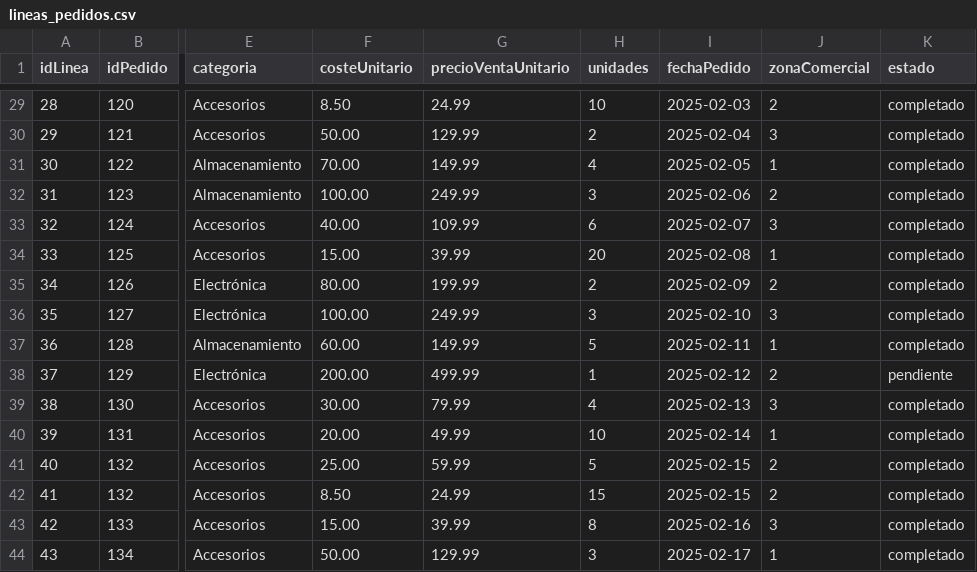
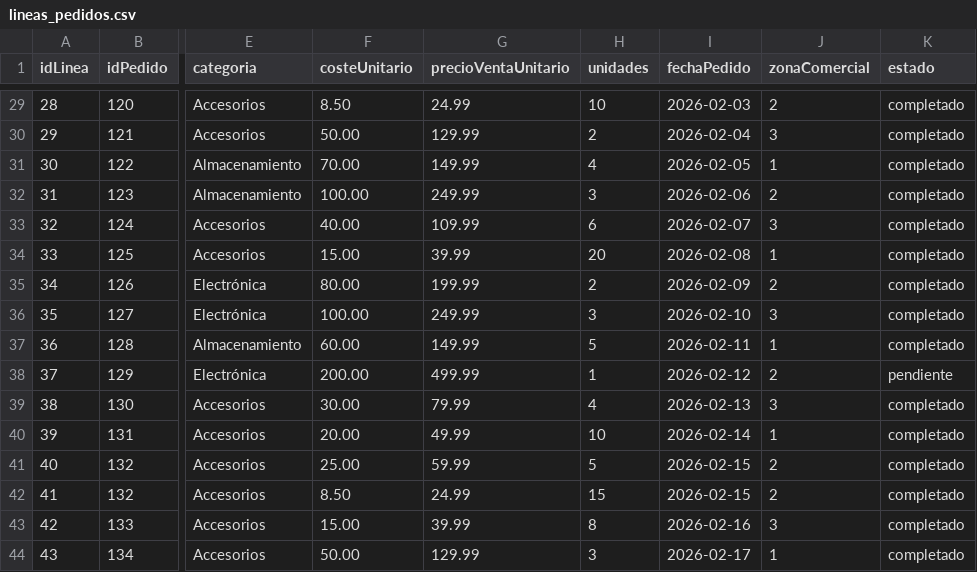
Before and after one commit to S-Santiago/ProyectoIngenieriaGrupo2, a CSV file: main/codigo/analizador/src/resources/data/lineas_pedidos.csv, drawn as a sheet; only a part is shown, gaps mark what is left out; the diff covers the shown part only; the diff names each change by its address in the sheet, - before the commit and + after, or states it on an @@ line.

```diff
--- a/main/codigo/analizador/src/resources/data/lineas_pedidos.csv
+++ b/main/codigo/analizador/src/resources/data/lineas_pedidos.csv
-I29 (fechaPedido): 2025-02-03
+I29 (fechaPedido): 2026-02-03
-I30 (fechaPedido): 2025-02-04
+I30 (fechaPedido): 2026-02-04
-I31 (fechaPedido): 2025-02-05
+I31 (fechaPedido): 2026-02-05
-I32 (fechaPedido): 2025-02-06
+I32 (fechaPedido): 2026-02-06
-I33 (fechaPedido): 2025-02-07
+I33 (fechaPedido): 2026-02-07
-I34 (fechaPedido): 2025-02-08
+I34 (fechaPedido): 2026-02-08
-I35 (fechaPedido): 2025-02-09
+I35 (fechaPedido): 2026-02-09
-I36 (fechaPedido): 2025-02-10
+I36 (fechaPedido): 2026-02-10
-I37 (fechaPedido): 2025-02-11
+I37 (fechaPedido): 2026-02-11
-I38 (fechaPedido): 2025-02-12
+I38 (fechaPedido): 2026-02-12
-I39 (fechaPedido): 2025-02-13
+I39 (fechaPedido): 2026-02-13
-I40 (fechaPedido): 2025-02-14
+I40 (fechaPedido): 2026-02-14
-I41:I42 (fechaPedido): 2025-02-15
+I41:I42 (fechaPedido): 2026-02-15
-I43 (fechaPedido): 2025-02-16
+I43 (fechaPedido): 2026-02-16
-I44 (fechaPedido): 2025-02-17
+I44 (fechaPedido): 2026-02-17
```
Also changed, not shown: 27 edited cells elsewhere in this file, 16 other files.
